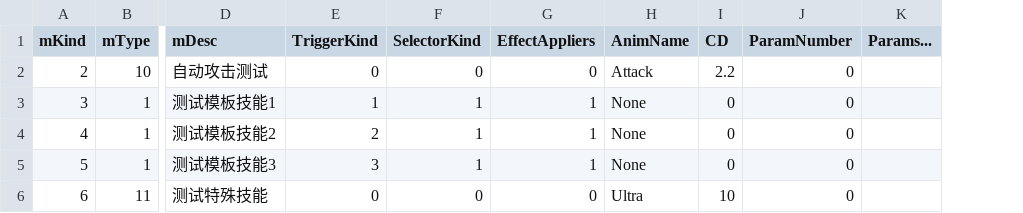
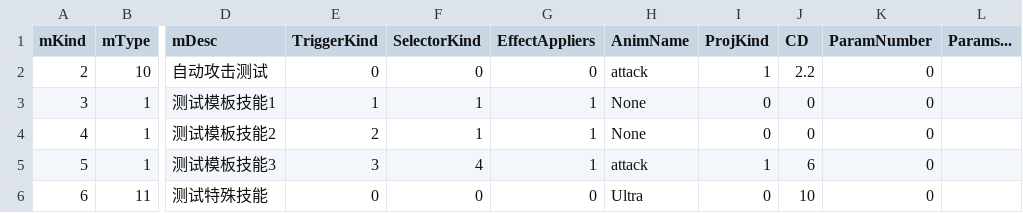
Before and after one commit to VallayAndAlian/Nonsense_Novelist, a CSV file: Assets/Resources/Tables/AbilityData.csv, drawn as a sheet; only a part is shown, gaps mark what is left out; addresses are those after the commit; the diff names each change by its address in the sheet, - before the commit and + after, or states it on an @@ line.

```diff
--- a/Assets/Resources/Tables/AbilityData.csv
+++ b/Assets/Resources/Tables/AbilityData.csv
+column I (ProjKind), rows 2-6: 1 | 0 | 0 | 1 | 0
-H2 (AnimName): Attack
+H2 (AnimName): attack
-F5 (SelectorKind): 1
+F5 (SelectorKind): 4
-H5 (AnimName): None
+H5 (AnimName): attack
-J5 (CD): 0
+J5 (CD): 6
```
Also changed, not shown: 26 other files.
